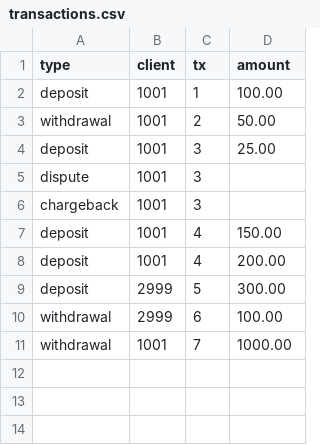
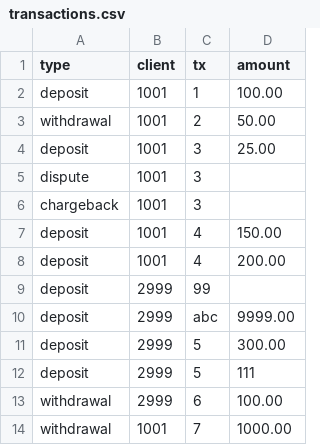
Before and after one commit to yfnaji/RustLedger, a CSV file: transactions.csv, drawn as a sheet; the diff names each change by its address in the sheet, - before the commit and + after, or states it on an @@ line.

Commit message:
Amend accounts/transactions csv

```diff
--- a/transactions.csv
+++ b/transactions.csv
+row 9: deposit | 2999 | 99
+row 10: deposit | 2999 | abc | 9999.00
+row 12: deposit | 2999 | 5 | 111
```
Also changed, not shown: 2 other files.
